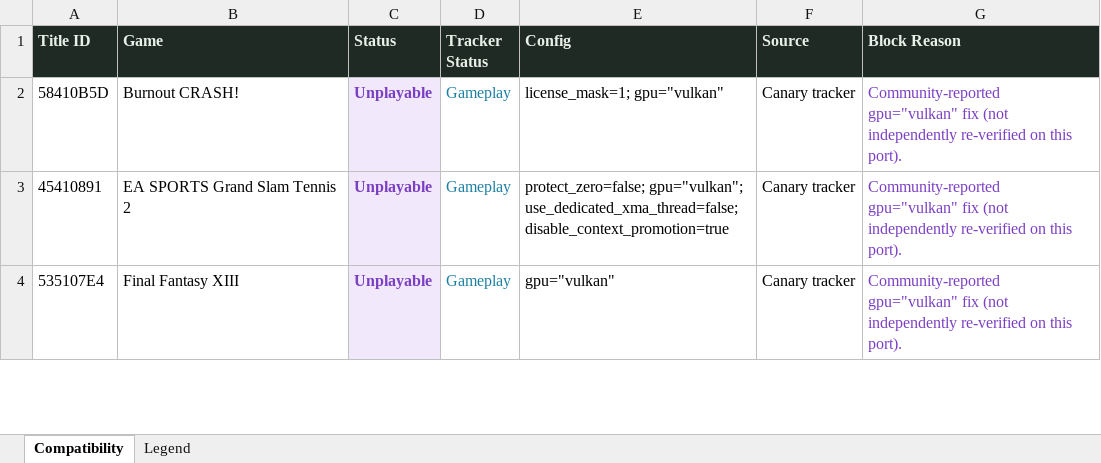
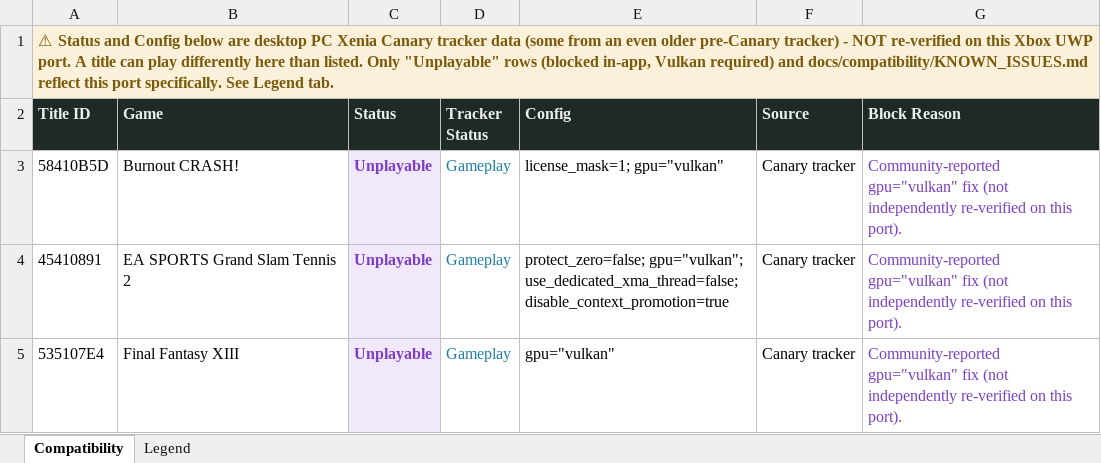
Before and after one commit to AmitAmit99/xenia-canary-uwp, an Excel workbook: docs/compatibility/compatibility_list_v1.1.7.27.xlsx, sheet Compatibility, drawn as a sheet; only a part is shown; values as stored, in another font and other column widths than the file's, no borders; table styles not drawn; the diff names each change by its address in the sheet, - before the commit and + after, or states it on an @@ line.

Commit message:
Clarify compatibility list Status is desktop PC tracker data, not Xbox-verified
A user reported WWE 2K16 playing fine despite the ledger listing it as
"Reaches UI only" - traced to that row being pulled from the old
pre-Canary tracker, whose own source note already says it's unverified
even on current desktop Canary, let alone this Xbox UWP port. Every
Status/Config value in the ledger is desktop PC tracker data; none of
it has been re-tested here.

Added an unmissable warning banner to both the HTML and Excel
compatibility lists (merged row above the table in Excel; a bordered
callout under the header in HTML) making this explicit, and strengthened
the same point in README.md and KNOWN_ISSUES.md with the WWE 2K16
example. Also renamed the HTML's "Blocked (Vulkan)" status label to
"Unplayable" to match the Excel version from the previous commit.

```diff
--- a/docs/compatibility/compatibility_list_v1.1.7.27.xlsx (sheet Compatibility)
+++ b/docs/compatibility/compatibility_list_v1.1.7.27.xlsx (sheet Compatibility)
+row 1: ⚠ Status and Config below are desktop PC Xenia Canary tracker data (some from an even older pre-Canary tracker) - NOT re-verified on this Xbox UWP port. A title can play differently here than listed. Only "Unplayable" rows (blocked in-app, Vulkan required) and docs/compatibility/KNOWN_ISSUES.md reflect this port specifically. See Legend tab.
```
Also changed, not shown: 3 other files.
